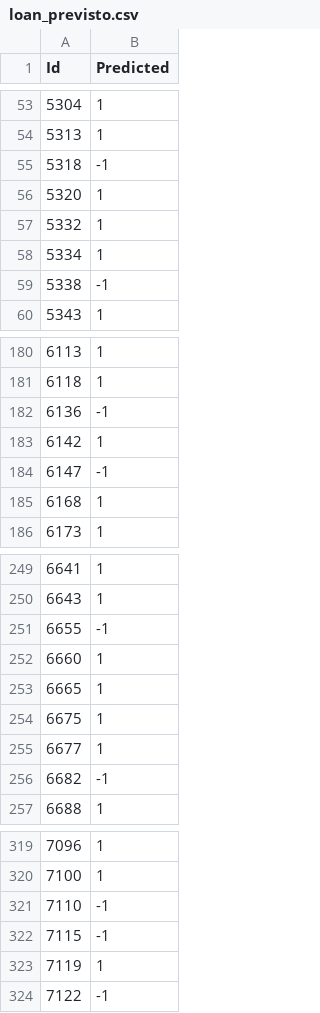
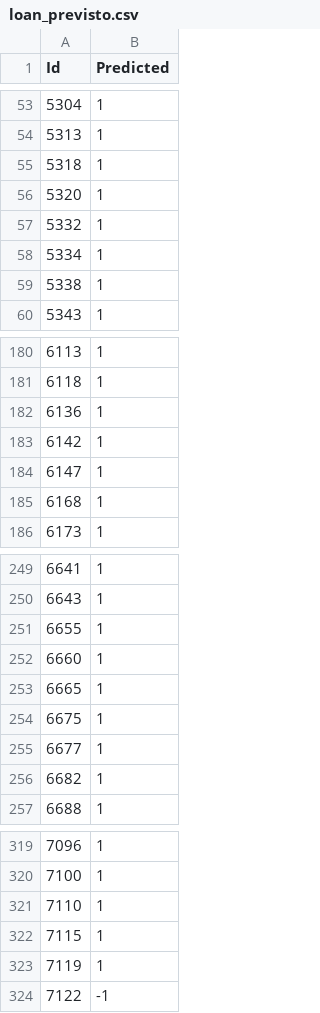
Before and after one commit to SousaP/ecac, a CSV file: ecac/loan_previsto.csv, drawn as a sheet; only a part is shown, gaps mark what is left out; the diff covers the shown part only.

```diff
--- a/ecac/loan_previsto.csv
+++ b/ecac/loan_previsto.csv
@@ -54,3 +54,3 @@ Id,Predicted
 5313,1
-5318,-1
+5318,1
 5320,1
@@ -58,3 +58,3 @@ Id,Predicted
 5334,1
-5338,-1
+5338,1
 5343,1
@@ -181,5 +181,5 @@ Id,Predicted
 6118,1
-6136,-1
+6136,1
 6142,1
-6147,-1
+6147,1
 6168,1
@@ -250,3 +250,3 @@ Id,Predicted
 6643,1
-6655,-1
+6655,1
 6660,1
@@ -255,3 +255,3 @@ Id,Predicted
 6677,1
-6682,-1
+6682,1
 6688,1
@@ -320,4 +320,4 @@ Id,Predicted
 7100,1
-7110,-1
-7115,-1
+7110,1
+7115,1
 7119,1
```
Also changed, not shown: 22 edited cells elsewhere in this file, 5 other files.
